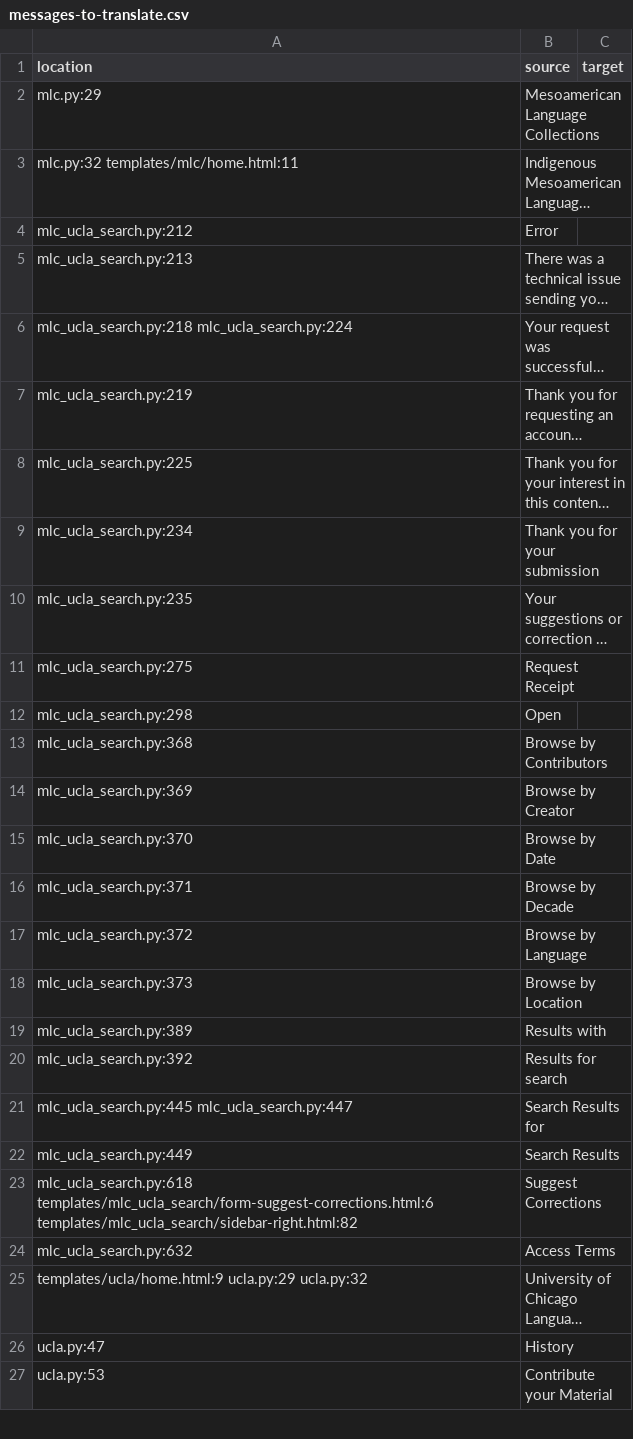
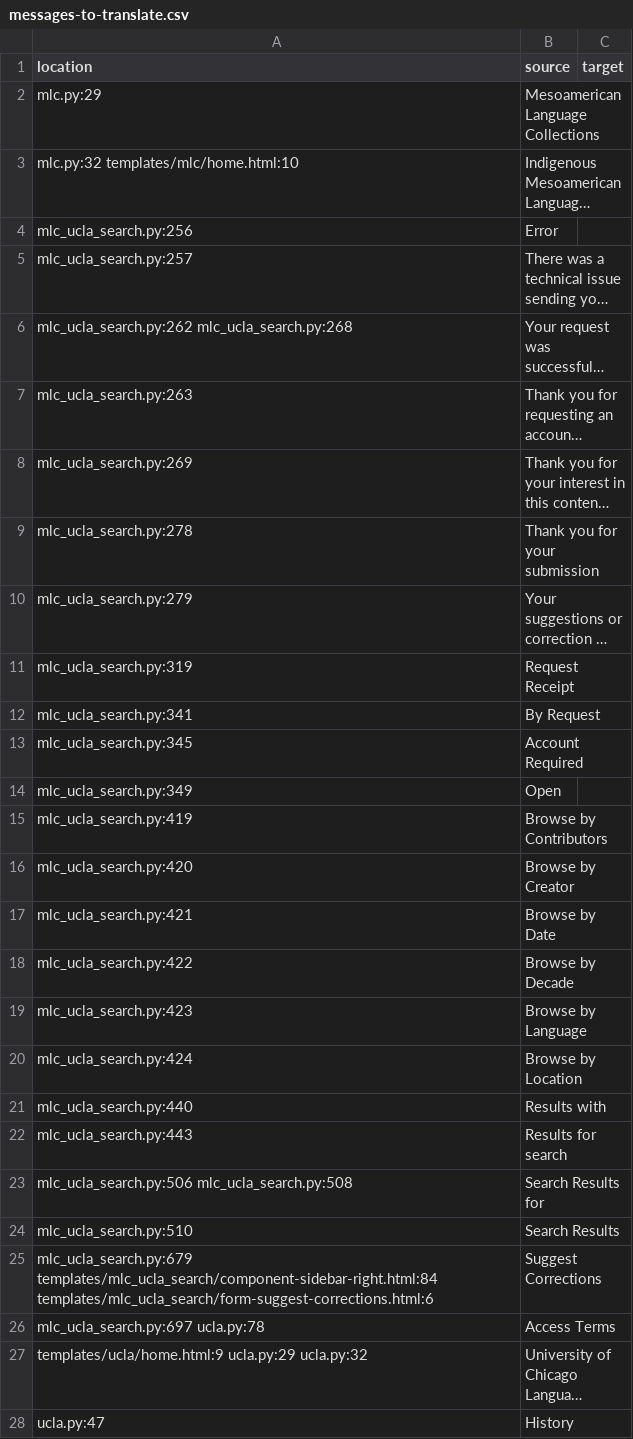
Before and after one commit to uchicago-library/mlc_ucla, a CSV file: translations-csv/messages-to-translate.csv, drawn as a sheet; only a part is shown; the shorter side is filled out with more unchanged rows; long unchanged cells end in …; addresses are those after the commit; the diff covers the shown part only; the diff names each change by its address in the sheet, - before the commit and + after, or states it on an @@ line.

```diff
--- a/translations-csv/messages-to-translate.csv
+++ b/translations-csv/messages-to-translate.csv
-A3 (location): mlc.py:32 templates/mlc/home.html:11
+A3 (location): mlc.py:32 templates/mlc/home.html:10
-A4 (location): mlc_ucla_search.py:212
+A4 (location): mlc_ucla_search.py:256
-A5 (location): mlc_ucla_search.py:213
+A5 (location): mlc_ucla_search.py:257
-A6 (location): mlc_ucla_search.py:218 mlc_ucla_search.py:224
+A6 (location): mlc_ucla_search.py:262 mlc_ucla_search.py:268
-A7 (location): mlc_ucla_search.py:219
+A7 (location): mlc_ucla_search.py:263
-A8 (location): mlc_ucla_search.py:225
+A8 (location): mlc_ucla_search.py:269
-A9 (location): mlc_ucla_search.py:234
+A9 (location): mlc_ucla_search.py:278
-A10 (location): mlc_ucla_search.py:235
+A10 (location): mlc_ucla_search.py:279
-A11 (location): mlc_ucla_search.py:275
+A11 (location): mlc_ucla_search.py:319
+row 12: mlc_ucla_search.py:341 | By Request
+row 13: mlc_ucla_search.py:345 | Account Required
-A14 (location): mlc_ucla_search.py:298
+A14 (location): mlc_ucla_search.py:349
-A15 (location): mlc_ucla_search.py:368
+A15 (location): mlc_ucla_search.py:419
-A16 (location): mlc_ucla_search.py:369
+A16 (location): mlc_ucla_search.py:420
-A17 (location): mlc_ucla_search.py:370
+A17 (location): mlc_ucla_search.py:421
-A18 (location): mlc_ucla_search.py:371
+A18 (location): mlc_ucla_search.py:422
-A19 (location): mlc_ucla_search.py:372
+A19 (location): mlc_ucla_search.py:423
-A20 (location): mlc_ucla_search.py:373
+A20 (location): mlc_ucla_search.py:424
-A21 (location): mlc_ucla_search.py:389
+A21 (location): mlc_ucla_search.py:440
-A22 (location): mlc_ucla_search.py:392
+A22 (location): mlc_ucla_search.py:443
-A23 (location): mlc_ucla_search.py:445 mlc_ucla_search.py:447
+A23 (location): mlc_ucla_search.py:506 mlc_ucla_search.py:508
-A24 (location): mlc_ucla_search.py:449
+A24 (location): mlc_ucla_search.py:510
-A25 (location): mlc_ucla_search.py:618 templates/mlc_ucla_search/form-suggest-corrections.html:6 templates/mlc_ucla_search/sidebar-right.html:82
+A25 (location): mlc_ucla_search.py:679 templates/mlc_ucla_search/component-sidebar-right.html:84 templates/mlc_ucla_search/form-suggest-corrections.html:6
-A26 (location): mlc_ucla_search.py:632
+A26 (location): mlc_ucla_search.py:697 ucla.py:78
```
Also changed, not shown: 22 added rows, 22 removed rows and 28 edited cells elsewhere in this file, 6 other files.
